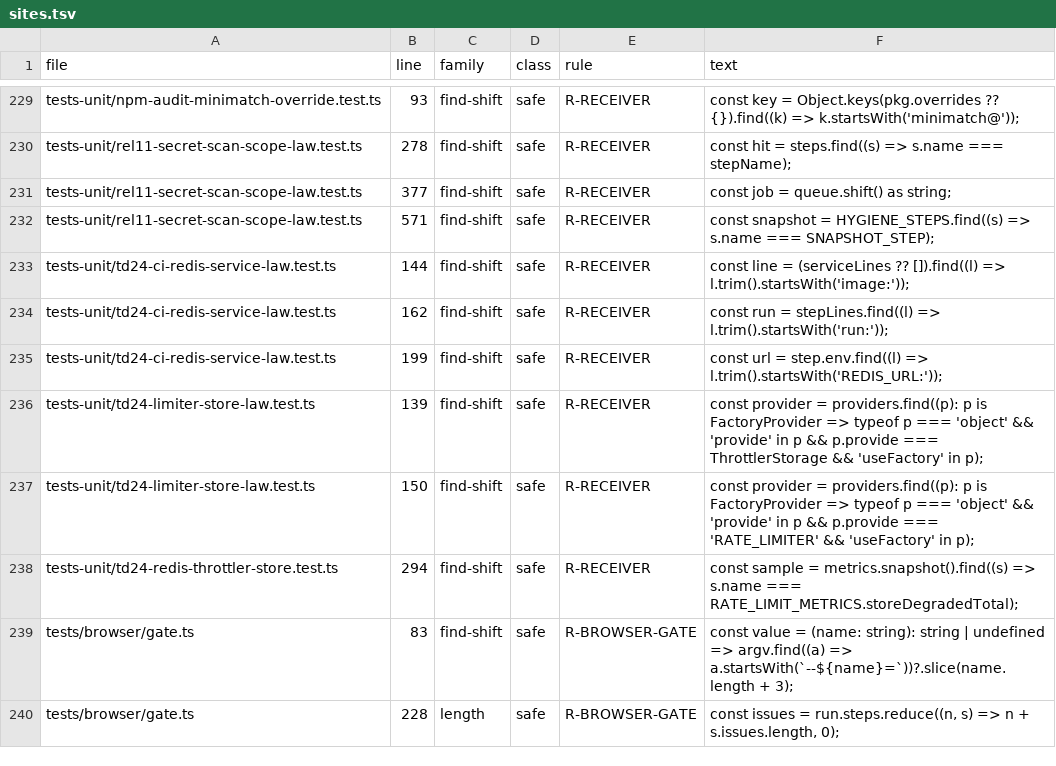
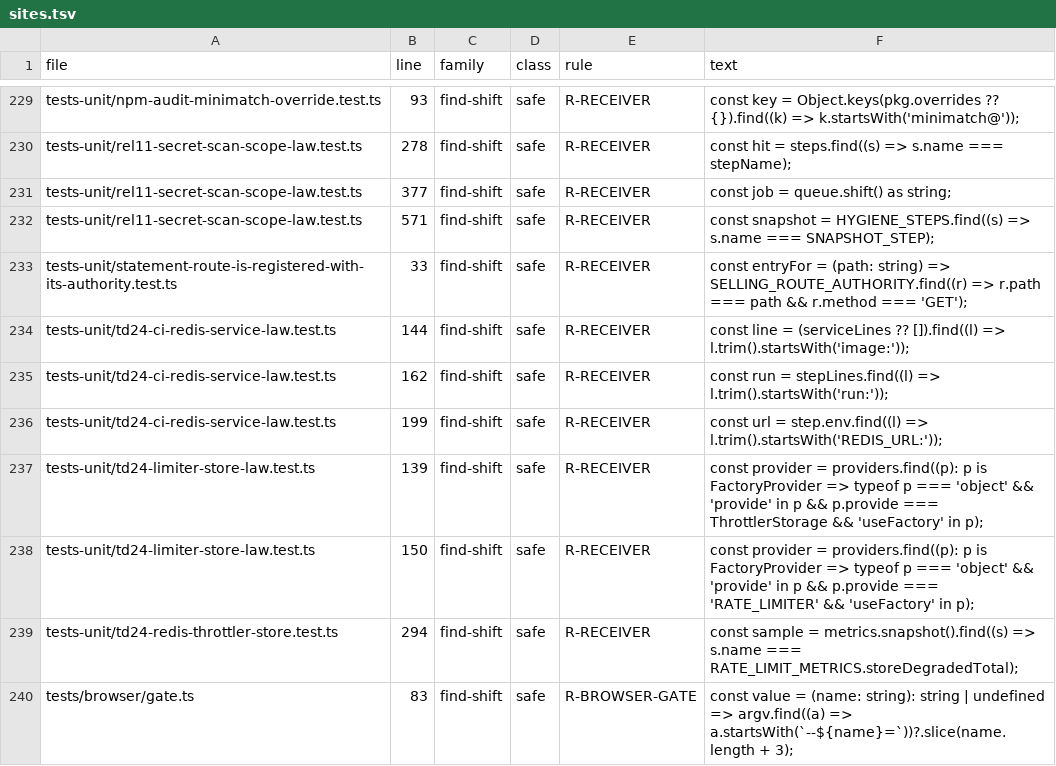
Before and after one commit to ashrafarabas96/daftar, a TSV file: scripts/zod-consumers/sites.tsv, drawn as a sheet; only a part is shown, gaps mark what is left out; the shorter side is filled out with more unchanged rows; the diff names each change by its address in the sheet, - before the commit and + after, or states it on an @@ line.

```diff
--- a/scripts/zod-consumers/sites.tsv
+++ b/scripts/zod-consumers/sites.tsv
+row 233: tests-unit/statement-route-is-registered-with-its-authority.test.ts | 33 | find-shift | safe | R-RECEIVER | const entryFor = (path: string) => SELLING_ROUTE_AUTHORITY.find((r) => r.path === path && r.method === 'GET');
```
Also changed, not shown: 3 other files.
